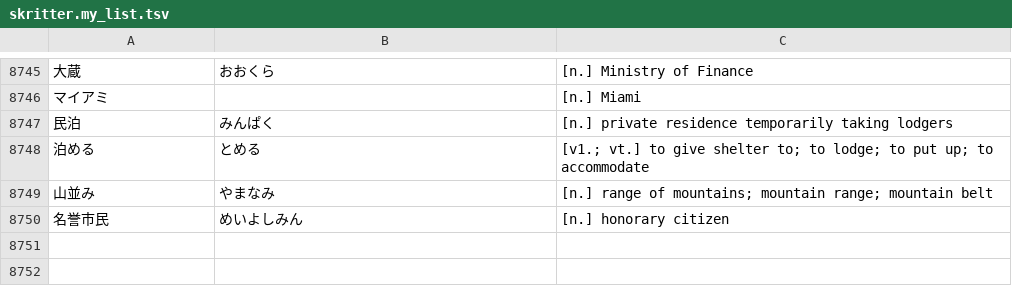
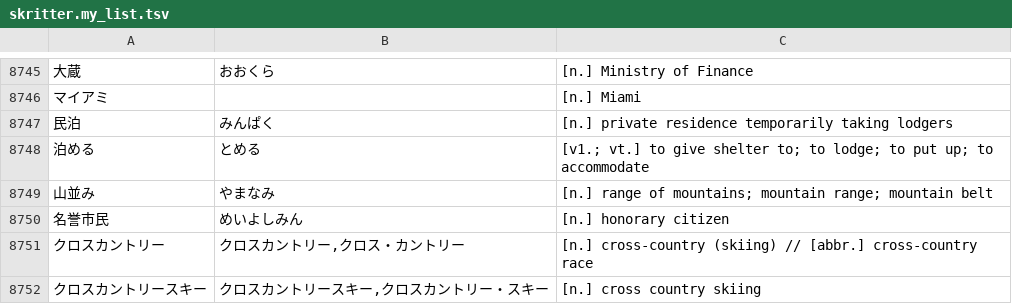
Before and after one commit to attilammagyar/jp-flashcards, a TSV file: skritter/skritter.my_list.tsv, drawn as a sheet; only a part is shown, gaps mark what is left out.

Commit message:
add words to Skritter from NHK Easy News

```diff
--- a/skritter/skritter.my_list.tsv
+++ b/skritter/skritter.my_list.tsv
@@ -8750 +8750,3 @@
 名誉市民	めいよしみん	[n.] honorary citizen
+クロスカントリー	クロスカントリー,クロス・カントリー	[n.] cross-country (skiing) // [abbr.] cross-country race
+クロスカントリースキー	クロスカントリースキー,クロスカントリー・スキー	[n.] cross country skiing
```
